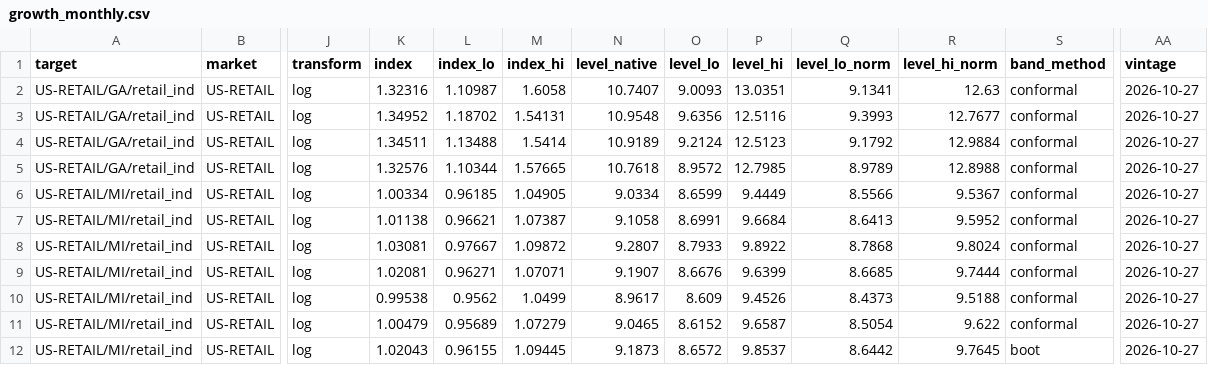
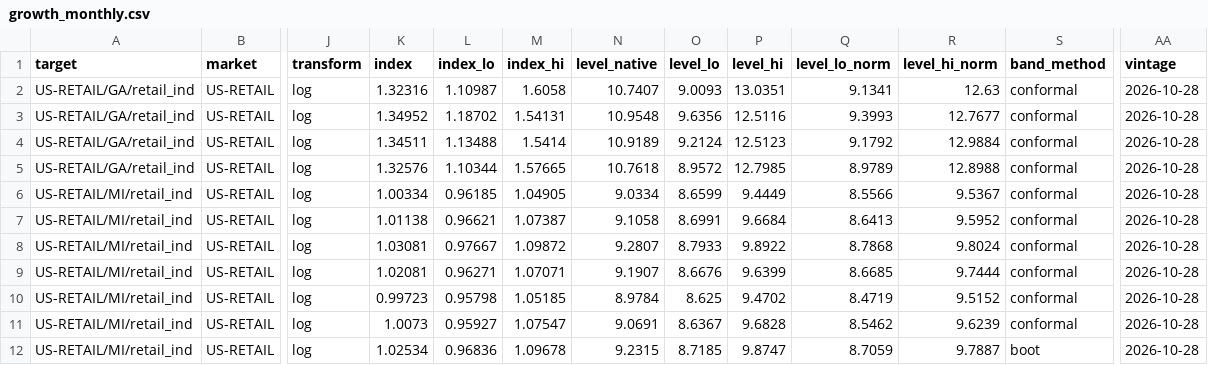
Before and after one commit to bnkim192/eia-harvester, a CSV file: growth_monthly.csv, drawn as a sheet; only a part is shown, gaps mark what is left out; the diff covers the shown part only; the diff names each change by its address in the sheet, - before the commit and + after, or states it on an @@ line.

```diff
--- a/growth_monthly.csv
+++ b/growth_monthly.csv
-AA2:AA12 (vintage): 2026-10-27
+AA2:AA12 (vintage): 2026-10-28
-K10 (index): 0.99538
+K10 (index): 0.99723
-L10 (index_lo): 0.9562
+L10 (index_lo): 0.95798
-M10 (index_hi): 1.0499
+M10 (index_hi): 1.05185
-N10 (level_native): 8.9617
+N10 (level_native): 8.9784
-O10 (level_lo): 8.609
+O10 (level_lo): 8.625
-P10 (level_hi): 9.4526
+P10 (level_hi): 9.4702
-Q10 (level_lo_norm): 8.4373
+Q10 (level_lo_norm): 8.4719
-R10 (level_hi_norm): 9.5188
+R10 (level_hi_norm): 9.5152
-K11 (index): 1.00479
+K11 (index): 1.0073
-L11 (index_lo): 0.95689
+L11 (index_lo): 0.95927
-M11 (index_hi): 1.07279
+M11 (index_hi): 1.07547
-N11 (level_native): 9.0465
+N11 (level_native): 9.0691
-O11 (level_lo): 8.6152
+O11 (level_lo): 8.6367
-P11 (level_hi): 9.6587
+P11 (level_hi): 9.6828
-Q11 (level_lo_norm): 8.5054
+Q11 (level_lo_norm): 8.5462
-R11 (level_hi_norm): 9.622
+R11 (level_hi_norm): 9.6239
-K12 (index): 1.02043
+K12 (index): 1.02534
-L12 (index_lo): 0.96155
+L12 (index_lo): 0.96836
-M12 (index_hi): 1.09445
+M12 (index_hi): 1.09678
-N12 (level_native): 9.1873
+N12 (level_native): 9.2315
-O12 (level_lo): 8.6572
+O12 (level_lo): 8.7185
-P12 (level_hi): 9.8537
+P12 (level_hi): 9.8747
-Q12 (level_lo_norm): 8.6442
+Q12 (level_lo_norm): 8.7059
-R12 (level_hi_norm): 9.7645
+R12 (level_hi_norm): 9.7887
```
Also changed, not shown: 97 edited cells elsewhere in this file, backtest_scorecard.csv, fuel_monthly.csv, 17 other files.
